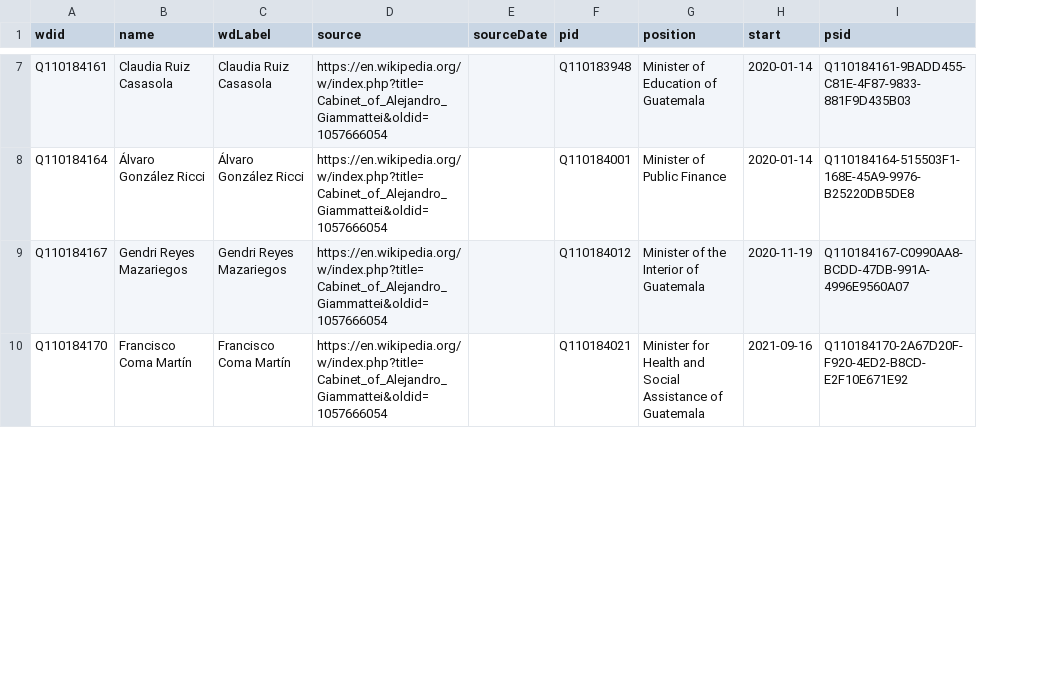
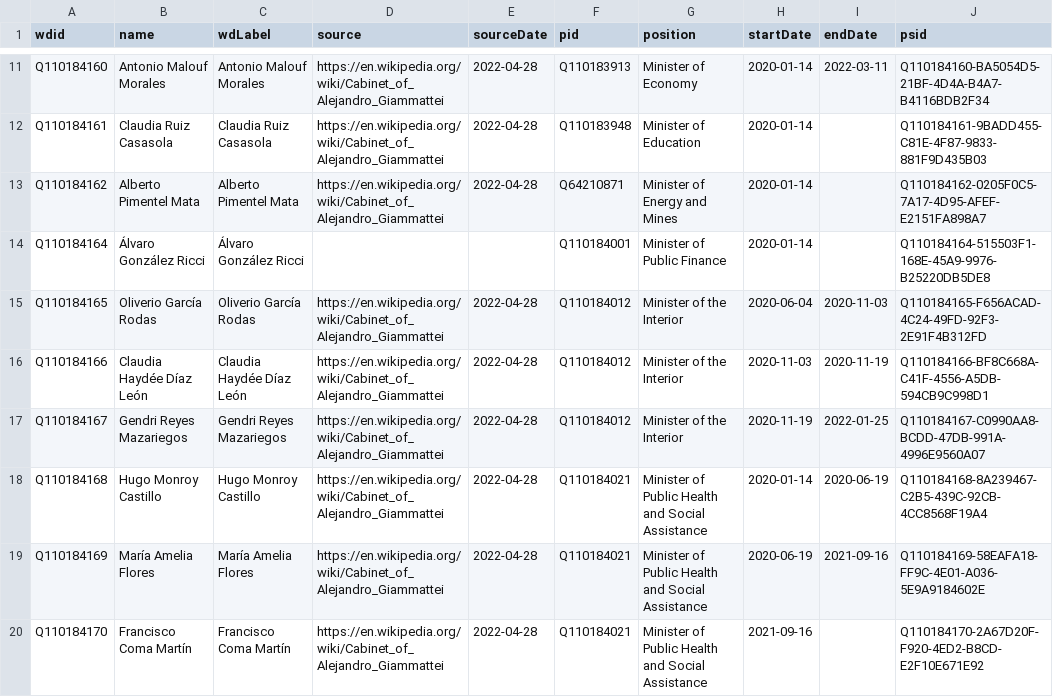
Before and after one commit to every-politician-scrapers/guatemala-ministers, a CSV file: sources/cabinet-enwiki/wikidata.csv, drawn as a sheet; only a part is shown, gaps mark what is left out; addresses are those after the commit; the diff covers the shown part only; the diff names each change by its address in the sheet, - before the commit and + after, or states it on an @@ line.

Commit message:
refresh enwiki Cabinet

```diff
--- a/sources/cabinet-enwiki/wikidata.csv
+++ b/sources/cabinet-enwiki/wikidata.csv
+column I (endDate), row 17: 2022-01-25
-H1: start
+H1: startDate
+row 11: Q110184160 | Antonio Malouf Morales | Antonio Malouf Morales | https://en.wikipedia.org/wiki/Cabinet_of_Alejandro_Giammattei | 2022-04-28 | Q110183913 | Minister of Economy | 2020-01-14 | 2022-03-11 | Q110184160-BA5054D5-21BF-4D4A-B4A7-B4116BDB2F34
-D12 (source): https://en.wikipedia.org/w/index.php?title=Cabinet_of_Alejandro_Giammattei&oldid=1057666054
+D12 (source): https://en.wikipedia.org/wiki/Cabinet_of_Alejandro_Giammattei
-E12 (sourceDate): (empty)
+E12 (sourceDate): 2022-04-28
-G12 (position): Minister of Education of Guatemala
+G12 (position): Minister of Education
+row 13: Q110184162 | Alberto Pimentel Mata | Alberto Pimentel Mata | https://en.wikipedia.org/wiki/Cabinet_of_Alejandro_Giammattei | 2022-04-28 | Q64210871 | Minister of Energy and Mines | 2020-01-14 |  | Q110184162-0205F0C5-7A17-4D95-AFEF-E2151FA898A7
-D14 (source): https://en.wikipedia.org/w/index.php?title=Cabinet_of_Alejandro_Giammattei&oldid=1057666054
+D14 (source): (empty)
+row 15: Q110184165 | Oliverio García Rodas | Oliverio García Rodas | https://en.wikipedia.org/wiki/Cabinet_of_Alejandro_Giammattei | 2022-04-28 | Q110184012 | Minister of the Interior | 2020-06-04 | 2020-11-03 | Q110184165-F656ACAD-4C24-49FD-92F3-2E91F4B312FD
+row 16: Q110184166 | Claudia Haydée Díaz León | Claudia Haydée Díaz León | https://en.wikipedia.org/wiki/Cabinet_of_Alejandro_Giammattei | 2022-04-28 | Q110184012 | Minister of the Interior | 2020-11-03 | 2020-11-19 | Q110184166-BF8C668A-C41F-4556-A5DB-594CB9C998D1
-D17 (source): https://en.wikipedia.org/w/index.php?title=Cabinet_of_Alejandro_Giammattei&oldid=1057666054
+D17 (source): https://en.wikipedia.org/wiki/Cabinet_of_Alejandro_Giammattei
-E17 (sourceDate): (empty)
+E17 (sourceDate): 2022-04-28
-G17 (position): Minister of the Interior of Guatemala
+G17 (position): Minister of the Interior
+row 18: Q110184168 | Hugo Monroy Castillo | Hugo Monroy Castillo | https://en.wikipedia.org/wiki/Cabinet_of_Alejandro_Giammattei | 2022-04-28 | Q110184021 | Minister of Public Health and Social Assistance | 2020-01-14 | 2020-06-19 | Q110184168-8A239467-C2B5-439C-92CB-4CC8568F19A4
+row 19: Q110184169 | María Amelia Flores | María Amelia Flores | https://en.wikipedia.org/wiki/Cabinet_of_Alejandro_Giammattei | 2022-04-28 | Q110184021 | Minister of Public Health and Social Assistance | 2020-06-19 | 2021-09-16 | Q110184169-58EAFA18-FF9C-4E01-A036-5E9A9184602E
-D20 (source): https://en.wikipedia.org/w/index.php?title=Cabinet_of_Alejandro_Giammattei&oldid=1057666054
+D20 (source): https://en.wikipedia.org/wiki/Cabinet_of_Alejandro_Giammattei
-E20 (sourceDate): (empty)
+E20 (sourceDate): 2022-04-28
-G20 (position): Minister for Health and Social Assistance of Guatemala
+G20 (position): Minister of Public Health and Social Assistance
```
Also changed, not shown: 9 added rows and 27 edited cells elsewhere in this file, sources/cabinet-enwiki/diff.csv, sources/cabinet-enwiki/scraped.csv.
